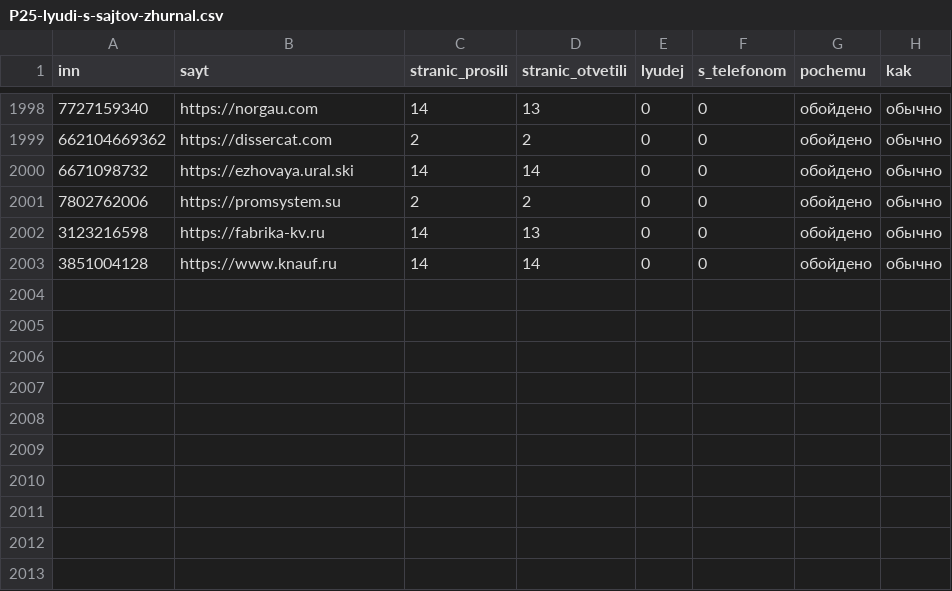
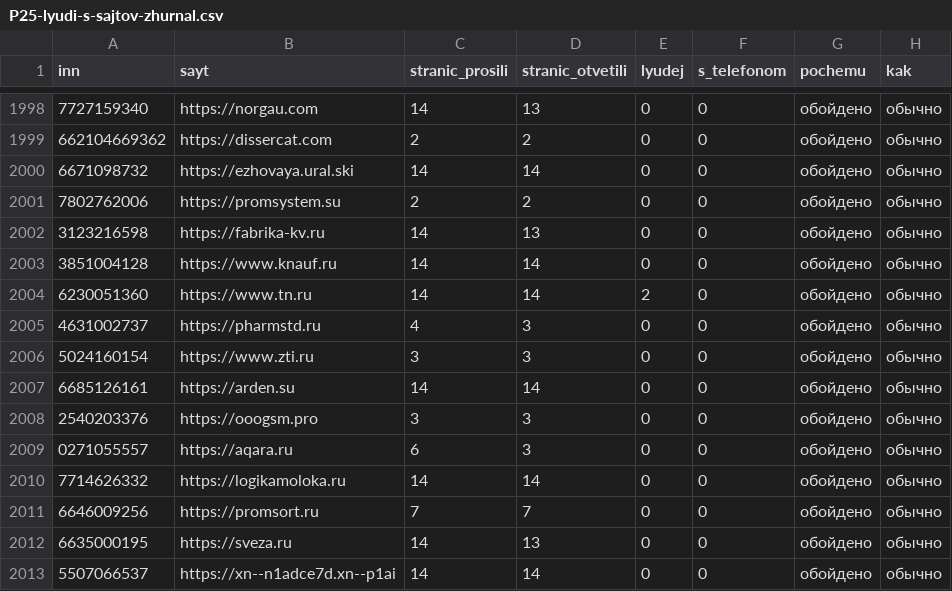
Before and after one commit to kirillrand4-alt/avto, a CSV file: seo-texts/engineers-lens/P25-lyudi-s-sajtov-zhurnal.csv, drawn as a sheet; only a part is shown, gaps mark what is left out.

```diff
--- a/seo-texts/engineers-lens/P25-lyudi-s-sajtov-zhurnal.csv
+++ b/seo-texts/engineers-lens/P25-lyudi-s-sajtov-zhurnal.csv
@@ -2003 +2003,11 @@
 3851004128;https://www.knauf.ru;14;14;0;0;обойдено;обычно
+6230051360;https://www.tn.ru;14;14;2;0;обойдено;обычно
+4631002737;https://pharmstd.ru;4;3;0;0;обойдено;обычно
+5024160154;https://www.zti.ru;3;3;0;0;обойдено;обычно
+6685126161;https://arden.su;14;14;0;0;обойдено;обычно
+2540203376;https://ooogsm.pro;3;3;0;0;обойдено;обычно
+0271055557;https://aqara.ru;6;3;0;0;обойдено;обычно
+7714626332;https://logikamoloka.ru;14;14;0;0;обойдено;обычно
+6646009256;https://promsort.ru;7;7;0;0;обойдено;обычно
+6635000195;https://sveza.ru;14;13;0;0;обойдено;обычно
+5507066537;https://xn--n1adce7d.xn--p1ai;14;14;0;0;обойдено;обычно
```
Also changed, not shown: seo-texts/engineers-lens/P25-LYUDI-S-SAJTOV.csv, seo-texts/engineers-lens/P25-eis-zhurnal.csv.
